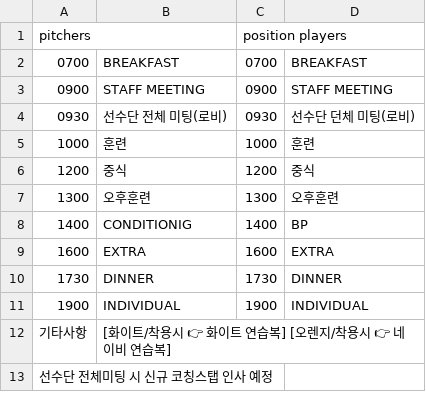
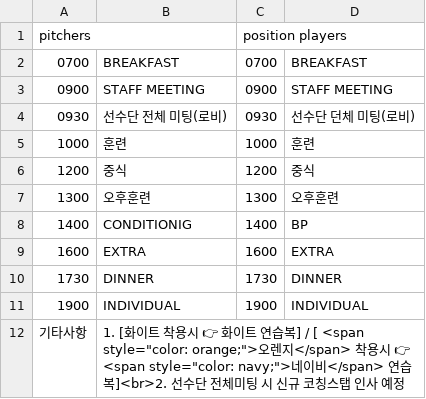
Before and after one commit to rionic14/FSPNAS, a CSV file: futures.csv, drawn as a sheet.

```diff
--- a/futures.csv
+++ b/futures.csv
@@ -11,3 +11,2 @@ pitchers,,position players
 1900,INDIVIDUAL,1900,INDIVIDUAL
-기타사항,[화이트/착용시 👉 화이트 연습복] [오렌지/착용시 👉 네이비 연습복]
-선수단 전체미팅 시 신규 코칭스탭 인사 예정,,
+기타사항,1. [화이트 착용시 👉 화이트 연습복]   /  [ <span style="color: orange;">오렌지</span> 착용시 👉 <span style="color: navy;">네이비</span> 연습복]<br>2. 선수단 전체미팅 시 신규 코칭스탭 인사 예정
```
Also changed, not shown: 2 other files.
